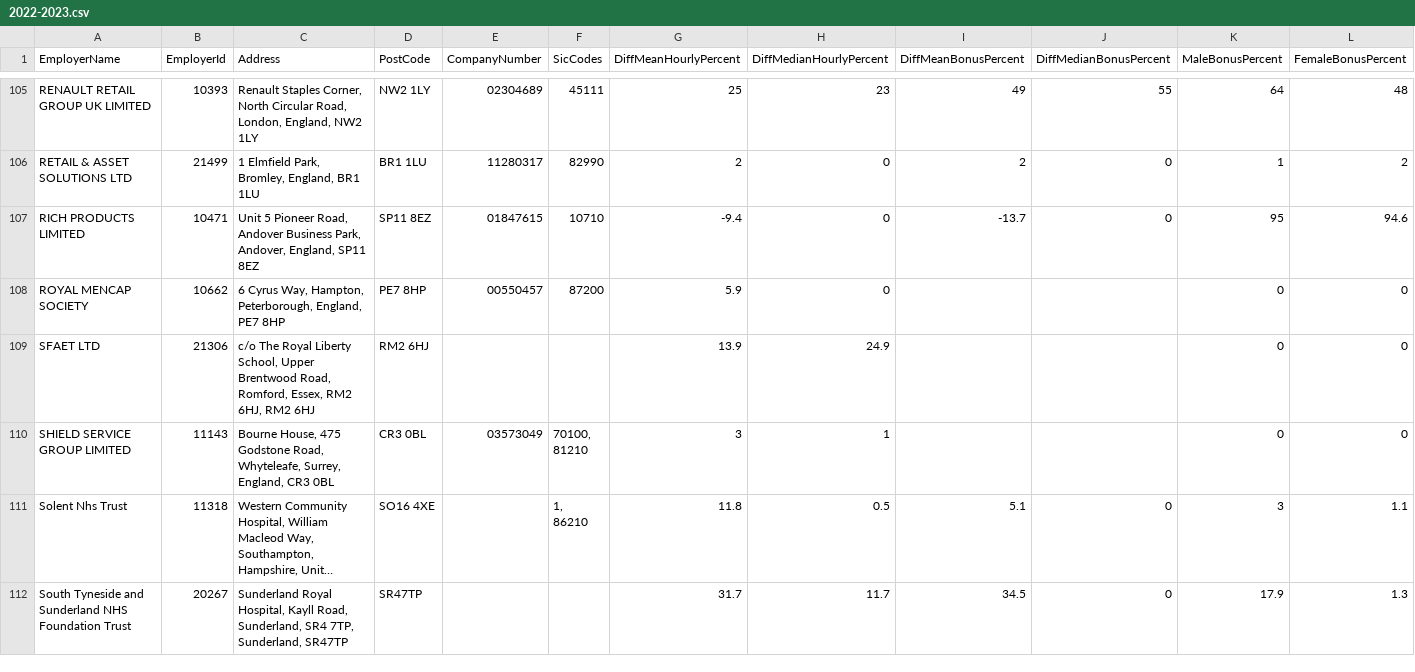
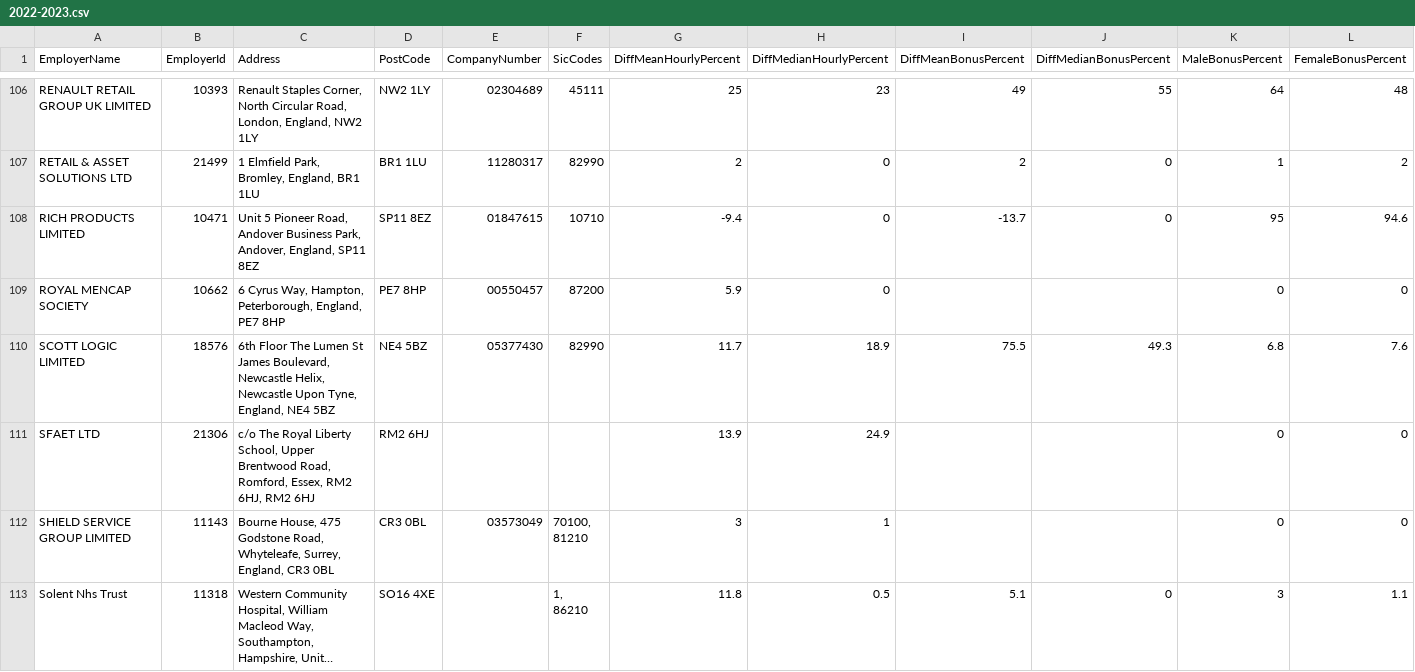
Before and after one commit to brightnetwork/uk-gender-pay-gap, a CSV file: 2022-2023.csv, drawn as a sheet; only a part is shown, gaps mark what is left out; the shorter side is filled out with more unchanged rows; long unchanged cells end in …; rows hold the shown columns only; the diff covers the shown part only; the diff names each change by its address in the sheet, - before the commit and + after, or states it on an @@ line.

```diff
--- a/2022-2023.csv
+++ b/2022-2023.csv
+row 110: SCOTT LOGIC LIMITED | 18576 | 6th Floor The Lumen St James Boulevard, Newcastle Helix, Newcastle Upon Tyne, England, NE4 5BZ | NE4 5BZ | 05377430 | 82990 | 11.7 | 18.9 | 75.5 | 49.3 | 6.8 | 7.6
```
Also changed, not shown: 2 added rows elsewhere in this file.
